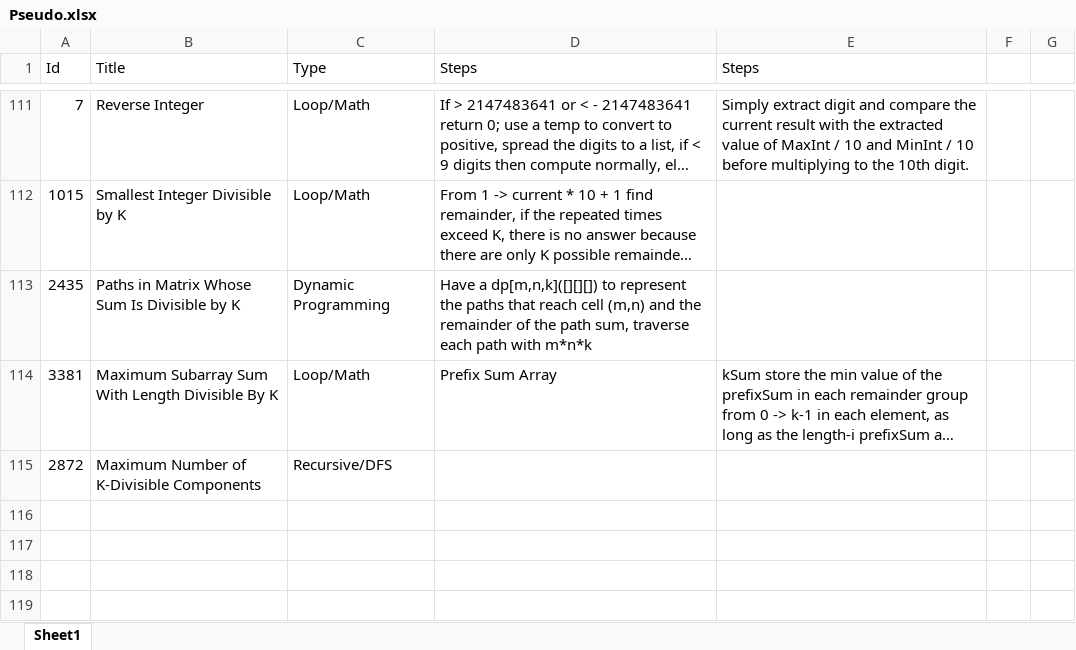
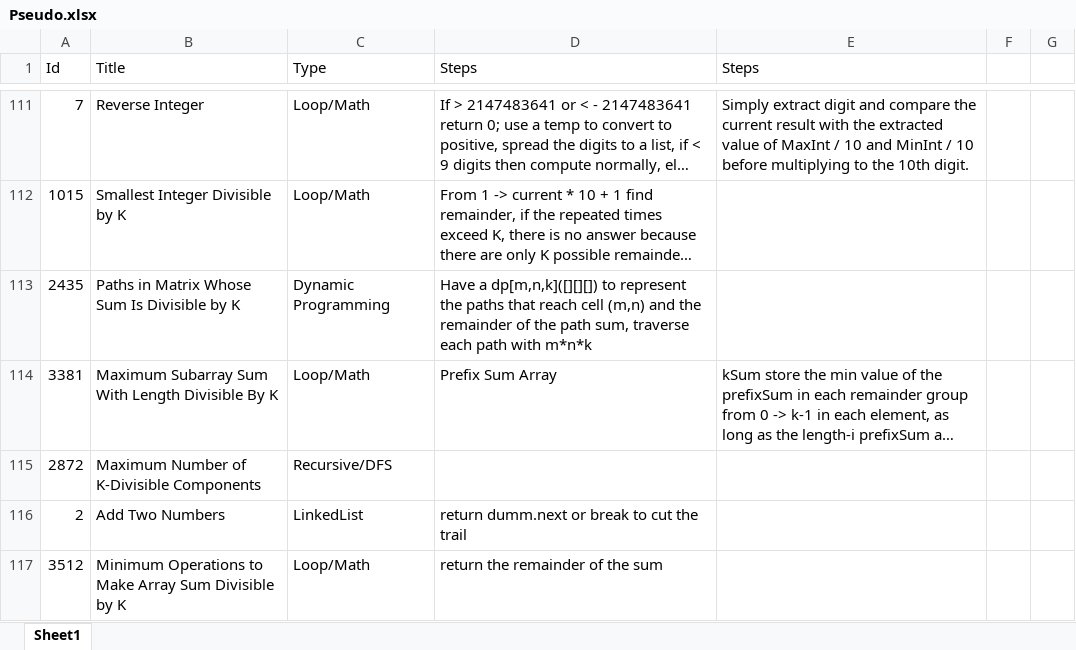
Before and after one commit to Mvrs10/LC_Solutions, an Excel workbook: Pseudo.xlsx, sheet Sheet1, drawn as a sheet; only a part is shown, gaps mark what is left out; long unchanged cells end in …; values as stored, in another font and other column widths than the file's, no borders; the diff names each change by its address in the sheet, - before the commit and + after, or states it on an @@ line.

Commit message:
Add Two Numbers - Minimum Operations to Make Array Sum Divisible by K.

```diff
--- a/Pseudo.xlsx (sheet Sheet1)
+++ b/Pseudo.xlsx (sheet Sheet1)
+row 116: 2 | Add Two Numbers | LinkedList | return dumm.next or break to cut the trail
+row 117: 3512 | Minimum Operations to Make Array Sum Divisible by K | Loop/Math | return the remainder of the sum
```
Also changed, not shown: 5 other files.
